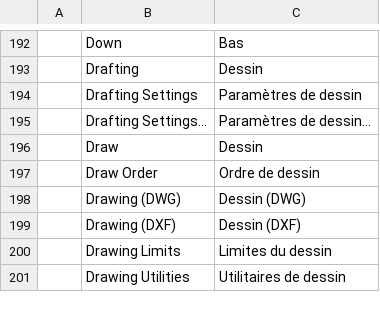
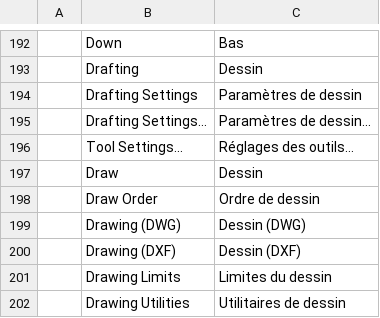
Before and after one commit to Dievartis/cadcraft, a TSV file: crates/ui-egui/src/i18n/fr.tsv, drawn as a sheet; only a part is shown, gaps mark what is left out.

Commit message:
fix(ui): open separate settings windows from Edit

```diff
--- a/crates/ui-egui/src/i18n/fr.tsv
+++ b/crates/ui-egui/src/i18n/fr.tsv
@@ -195,2 +195,3 @@
 	Drafting Settings...	Paramètres de dessin...
+	Tool Settings...	Réglages des outils…
 	Draw	Dessin
```
Also changed, not shown: 4 other files.
